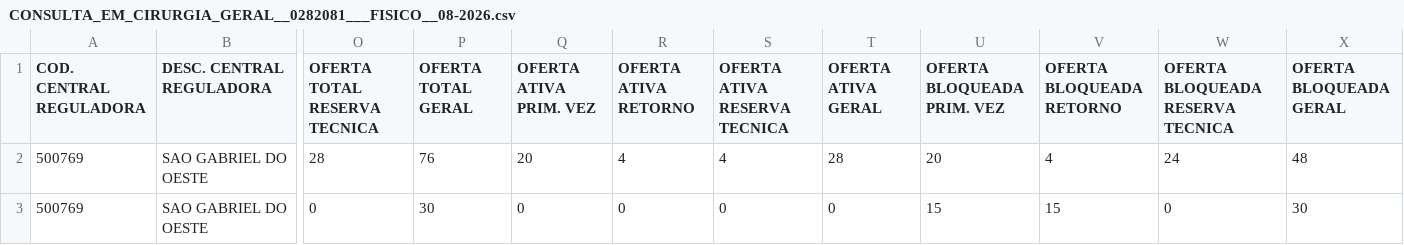
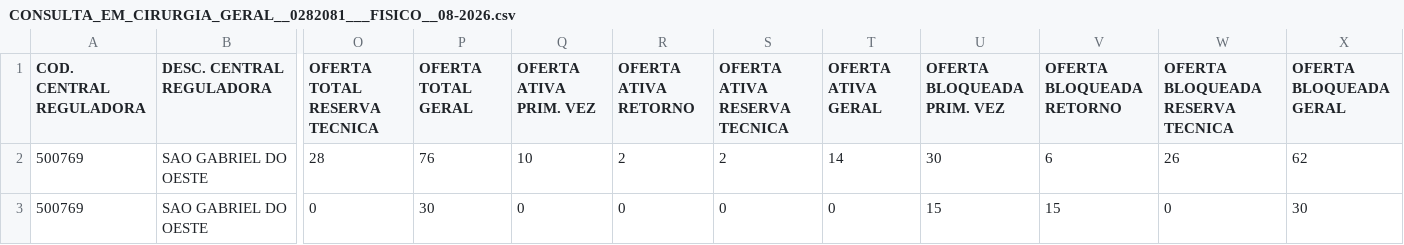
Before and after one commit to uemerson-pinheiro/Painel_Sisreg_SGO, a CSV file: Oferta/2026/Agosto/CONSULTA_EM_CIRURGIA_GERAL__0282081___FISICO__08-2026.csv, drawn as a sheet; only a part is shown, gaps mark what is left out; the diff names each change by its address in the sheet, - before the commit and + after, or states it on an @@ line.

```diff
--- a/Oferta/2026/Agosto/CONSULTA_EM_CIRURGIA_GERAL__0282081___FISICO__08-2026.csv
+++ b/Oferta/2026/Agosto/CONSULTA_EM_CIRURGIA_GERAL__0282081___FISICO__08-2026.csv
-Q2 (OFERTA ATIVA PRIM. VEZ): 20
+Q2 (OFERTA ATIVA PRIM. VEZ): 10
-R2 (OFERTA ATIVA RETORNO): 4
+R2 (OFERTA ATIVA RETORNO): 2
-S2 (OFERTA ATIVA RESERVA TECNICA): 4
+S2 (OFERTA ATIVA RESERVA TECNICA): 2
-T2 (OFERTA ATIVA GERAL): 28
+T2 (OFERTA ATIVA GERAL): 14
-U2 (OFERTA BLOQUEADA PRIM. VEZ): 20
+U2 (OFERTA BLOQUEADA PRIM. VEZ): 30
-V2 (OFERTA BLOQUEADA RETORNO): 4
+V2 (OFERTA BLOQUEADA RETORNO): 6
-W2 (OFERTA BLOQUEADA RESERVA TECNICA): 24
+W2 (OFERTA BLOQUEADA RESERVA TECNICA): 26
-X2 (OFERTA BLOQUEADA GERAL): 48
+X2 (OFERTA BLOQUEADA GERAL): 62
```
Also changed, not shown: Oferta/2026/Agosto/CONSULTA_EM_CARDIOLOGIA__2300004___FISICO__08-2026.csv, Oferta/2026/Agosto/CONSULTA_EM_CIRURGIA_GERAL_-_PEQ_CIRURGIA__0150021___FISICO__08-2026.csv, 14 other files.
